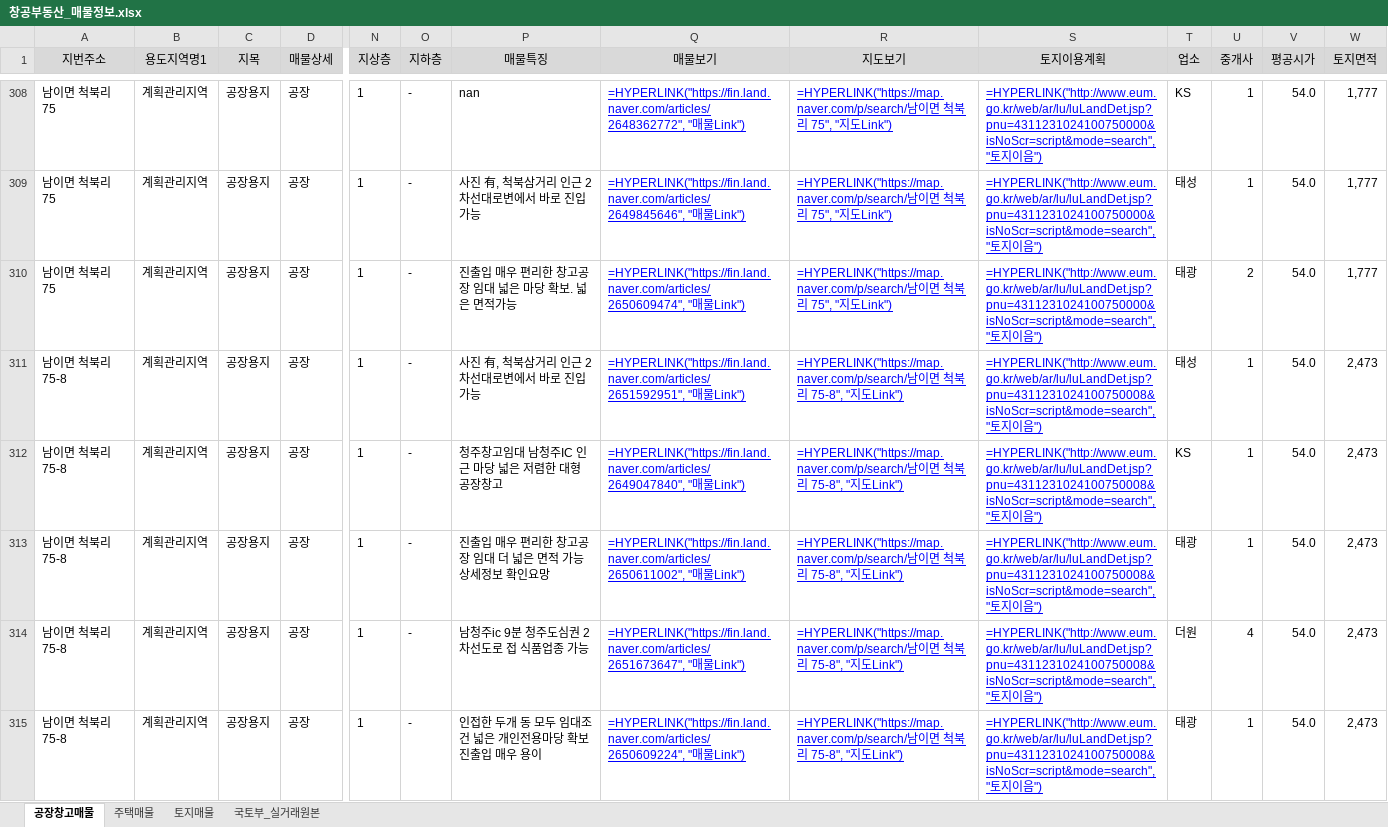
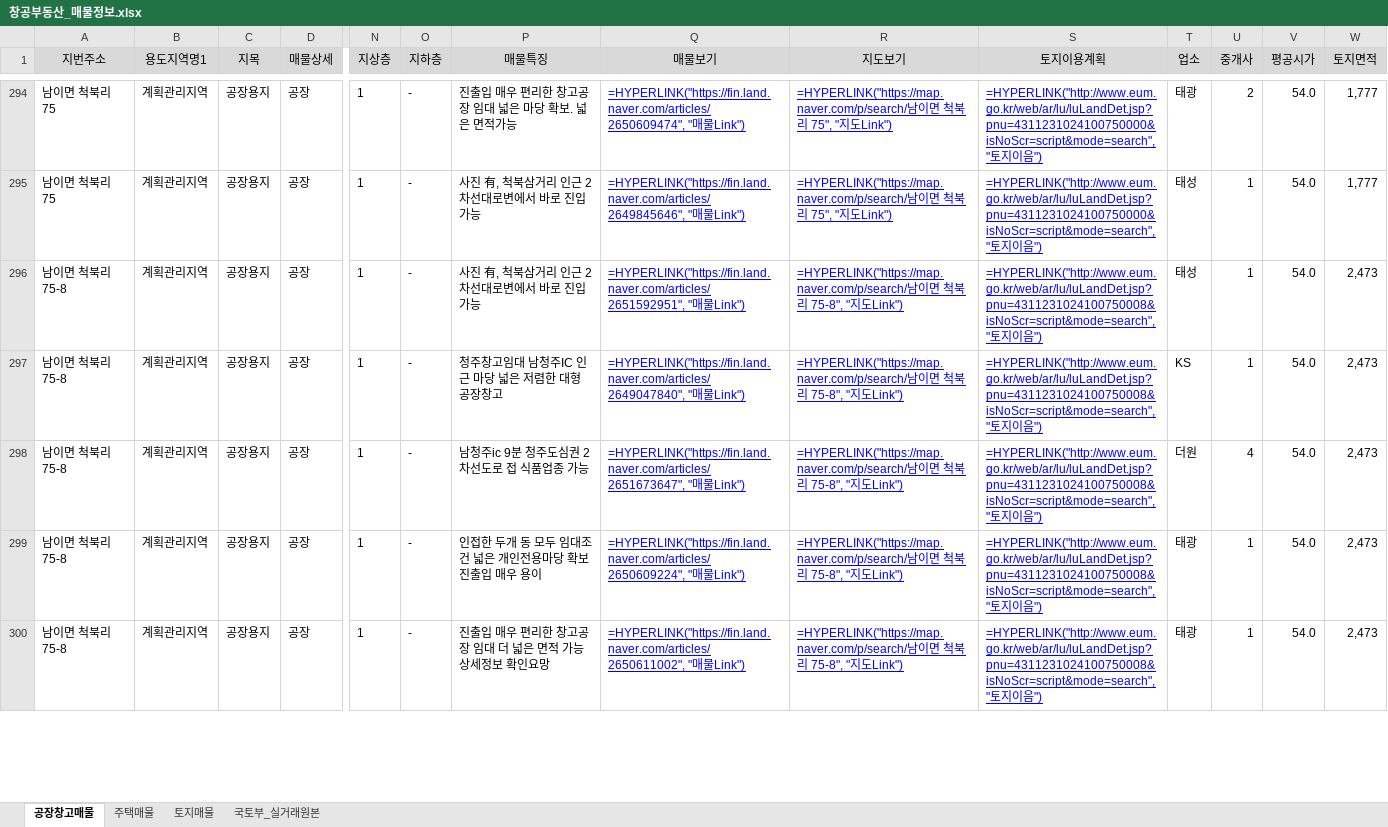
Before and after one commit to shinsungdnc/changgong, an Excel workbook: 창공부동산_매물정보.xlsx, sheet 공장창고매물, drawn as a sheet; only a part is shown, gaps mark what is left out; values as stored, in another font and other column widths than the file's, no borders; formulas without a stored value are shown as written; removed rows and columns are numbered as before the commit, all else as after; rows hold the shown columns only; the diff covers the shown part only; the diff names each change by its address in the sheet, - before the commit and + after, or states it on an @@ line.

```diff
--- a/창공부동산_매물정보.xlsx (sheet 공장창고매물)
+++ b/창공부동산_매물정보.xlsx (sheet 공장창고매물)
-P294 (매물특징): nan
+P294 (매물특징): 진출입 매우 편리한 창고공장 임대 넓은 마당 확보. 넓은 면적가능
-Q294 (매물보기): =HYPERLINK("https://fin.land.naver.com/articles/2648362772", "매…
+Q294 (매물보기): =HYPERLINK("https://fin.land.naver.com/articles/2650609474", "매…
-T294 (업소): KS
+T294 (업소): 태광
-U294 (중개사): 1
+U294 (중개사): 2
-row 310: 남이면 척북리 75 | 계획관리지역 | 공장용지 | 공장 | 1 | - | 진출입 매우 편리한 창고공장 임대 넓은 마당 확보. 넓은 면적가능 | =HYPERLINK("https://fin.land.naver.com/articles/2650609474", "매물Link") | =HYPERLINK("https://map.naver.com/p/search/남이면 척북리 75", "지도Link") | =HYPERLINK("http://www.eum.go.kr/web/ar/lu/luLandDet.jsp?pnu=4311231024100750000&isNoScr=script&mode=search", "토지이음") | 태광 | 2 | 54.0 | 1,777
@@ row 313 moved to row 300: 남이면 척북리 75-8 @@
```
Also changed, not shown: 17 added rows, 35 removed rows, 151 moved rows and 77 edited cells elsewhere in this sheet, sheet 토지매물, sheet 주택매물, sheet 국토부_실거래원본, 1 other file.
